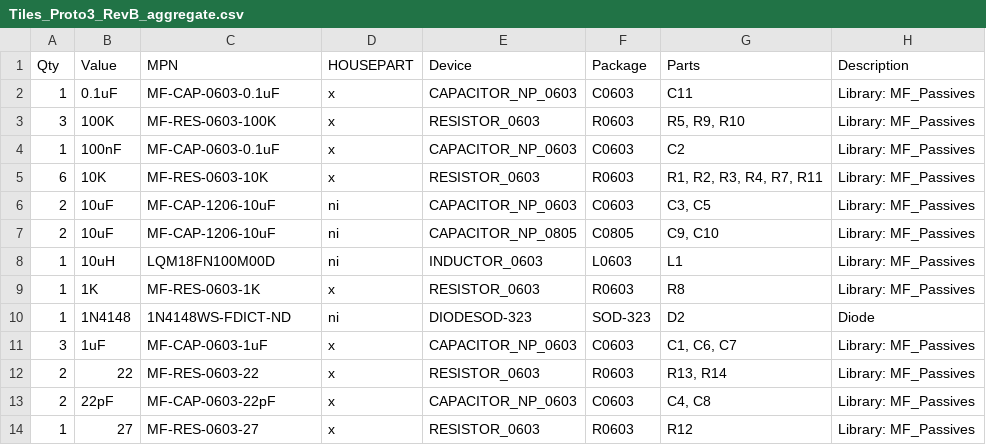
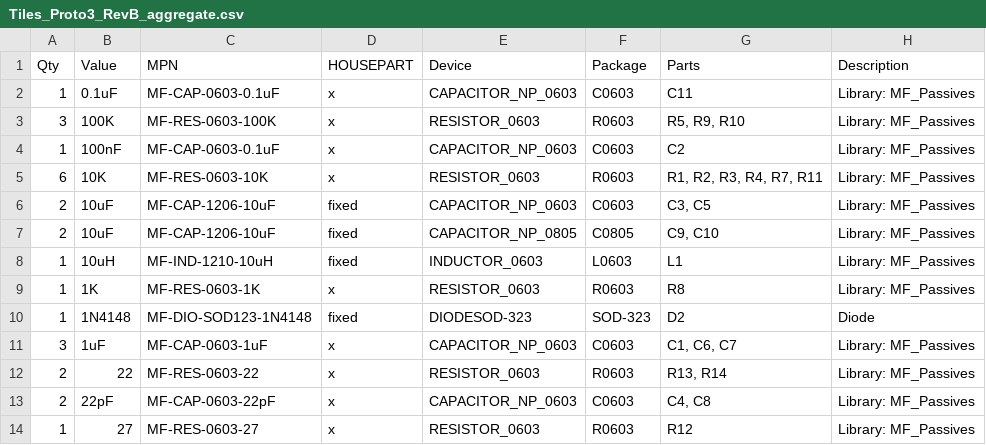
Before and after one commit to tilestoolkit/tiles-hardware, a CSV file: Prototype 3 RevB/Tiles_Proto3_RevB_aggregate.csv, drawn as a sheet; only a part is shown; the diff names each change by its address in the sheet, - before the commit and + after, or states it on an @@ line.

```diff
--- a/Prototype 3 RevB/Tiles_Proto3_RevB_aggregate.csv
+++ b/Prototype 3 RevB/Tiles_Proto3_RevB_aggregate.csv
-D6:D8 (HOUSEPART): ni
+D6:D8 (HOUSEPART): fixed
-C8 (MPN): LQM18FN100M00D
+C8 (MPN): MF-IND-1210-10uH
-C10 (MPN): 1N4148WS-FDICT-ND
+C10 (MPN): MF-DIO-SOD123-1N4148
-D10 (HOUSEPART): ni
+D10 (HOUSEPART): fixed
```
Also changed, not shown: Prototype 3 RevB/Tiles_Proto3_RevB_aggregated_rev2.csv, 11 other files.
